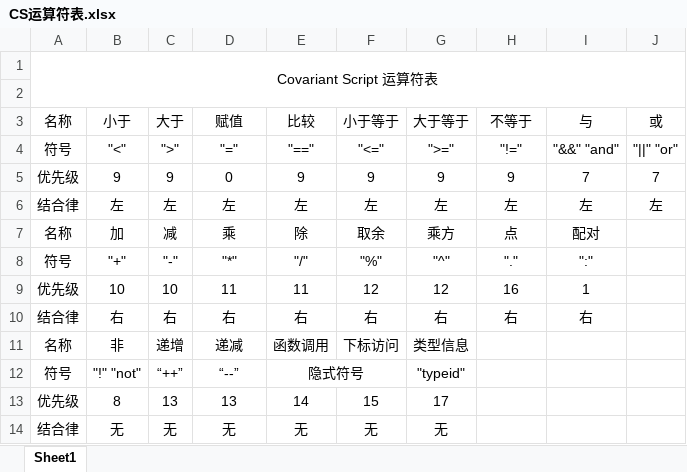
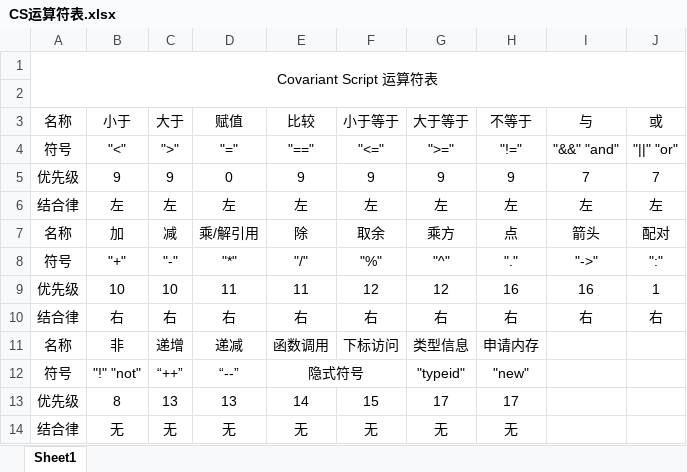
Before and after one commit to covscript/covscript, an Excel workbook: docs/CS运算符表.xlsx, sheet Sheet1, drawn as a sheet; values as stored, in another font and other column widths than the file's, no borders; the diff names each change by its address in the sheet, - before the commit and + after, or states it on an @@ line.

```diff
--- a/docs/CS运算符表.xlsx (sheet Sheet1)
+++ b/docs/CS运算符表.xlsx (sheet Sheet1)
-D7: 乘
+D7: 乘/解引用
-I7: 配对
+I7: 箭头
-J7: (empty)
+J7: 配对
-I8: ":"
+I8: "->"
-J8: (empty)
+J8: ":"
-I9: 1
+I9: 16
-J9: (empty)
+J9: 1
-J10: (empty)
+J10: 右
-H11: (empty)
+H11: 申请内存
-H12: (empty)
+H12: "new"
-H13: (empty)
+H13: 17
-H14: (empty)
+H14: 无
```
Also changed, not shown: docs/CS字符扩展功能参考.xlsx, docs/CS类型信息表.xlsx, 5 other files.
